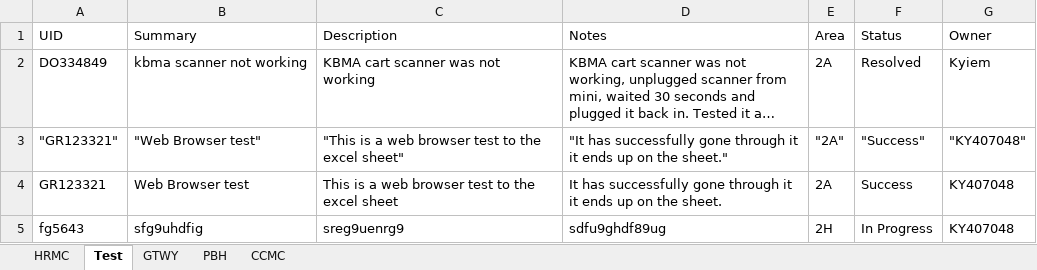
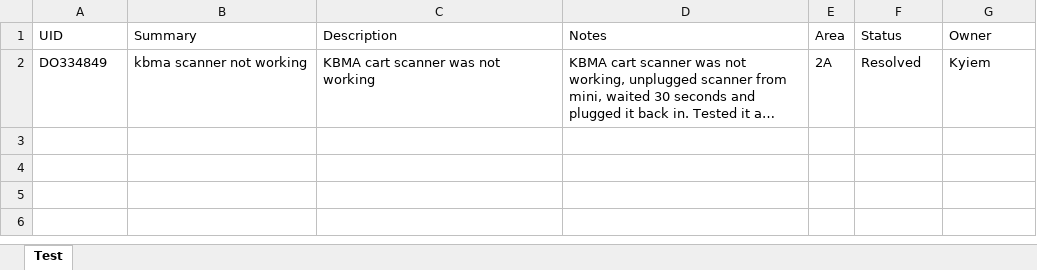
Before and after one commit to IgItIsKyi/FS-Rounding-Website, an Excel workbook: Test.xlsx, sheet Test, drawn as a sheet; long unchanged cells end in …; values as stored, in another font and other column widths than the file's, no borders; the diff names each change by its address in the sheet, - before the commit and + after, or states it on an @@ line.

```diff
--- a/Test.xlsx (sheet Test)
+++ b/Test.xlsx (sheet Test)
-sheet tab: HRMC
-sheet tab: GTWY
-sheet tab: PBH
-sheet tab: CCMC
-row 3: "GR123321" | "Web Browser test" | "This is a web browser test to the excel sheet" | "It has successfully gone through it it ends up on the sheet." | "2A" | "Success" | "KY407048"
-row 4: GR123321 | Web Browser test | This is a web browser test to the excel sheet | It has successfully gone through it it ends up on the sheet. | 2A | Success | KY407048
-row 5: fg5643 | sfg9uhdfig | sreg9uenrg9 | sdfu9ghdf89ug | 2H | In Progress | KY407048
```
Also changed, not shown: 2 other files.
